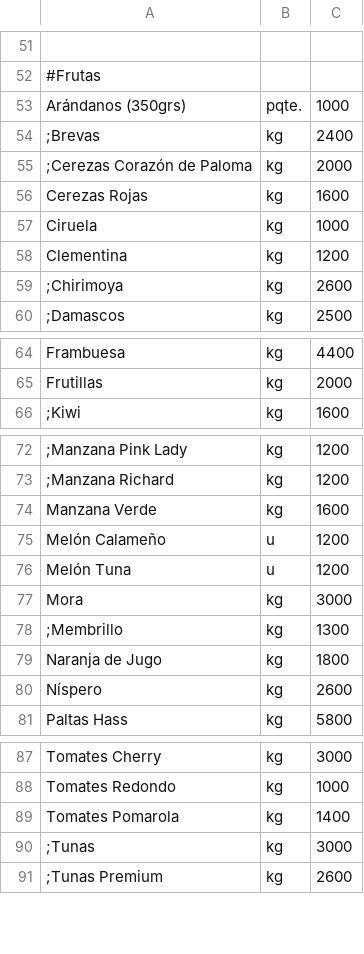
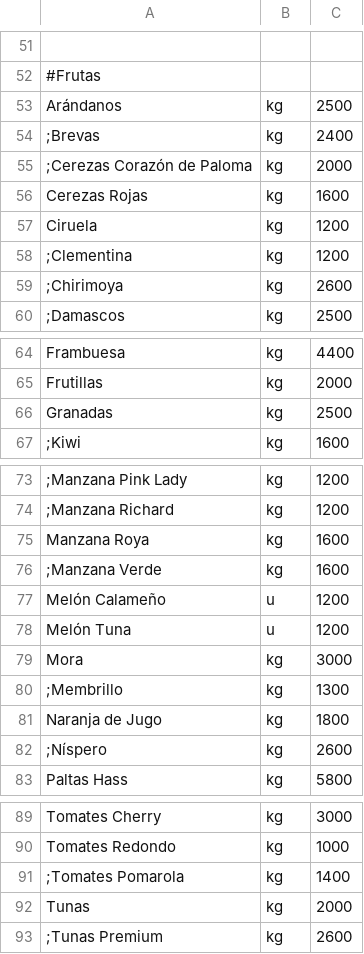
Before and after one commit to LaFeriaASuCasa/LaFeriaASuCasa.github.io, a CSV file: listado.csv, drawn as a sheet; only a part is shown, gaps mark what is left out; removed rows and columns are numbered as before the commit, all else as after; the diff names each change by its address in the sheet, - before the commit and + after, or states it on an @@ line.

Commit message:
Update listado.csv

```diff
--- a/listado.csv
+++ b/listado.csv
-row 53: Arándanos (350grs) | pqte. | 1000
+row 53: Arándanos | kg | 2500
-C57: 1000
+C57: 1200
-A58: Clementina
+A58: ;Clementina
+row 66: Granadas | kg | 2500
+row 75: Manzana Roya | kg | 1600
-A76: Manzana Verde
+A76: ;Manzana Verde
-A82: Níspero
+A82: ;Níspero
-A91: Tomates Pomarola
+A91: ;Tomates Pomarola
-A92: ;Tunas
+A92: Tunas
-C92: 3000
+C92: 2000
```
